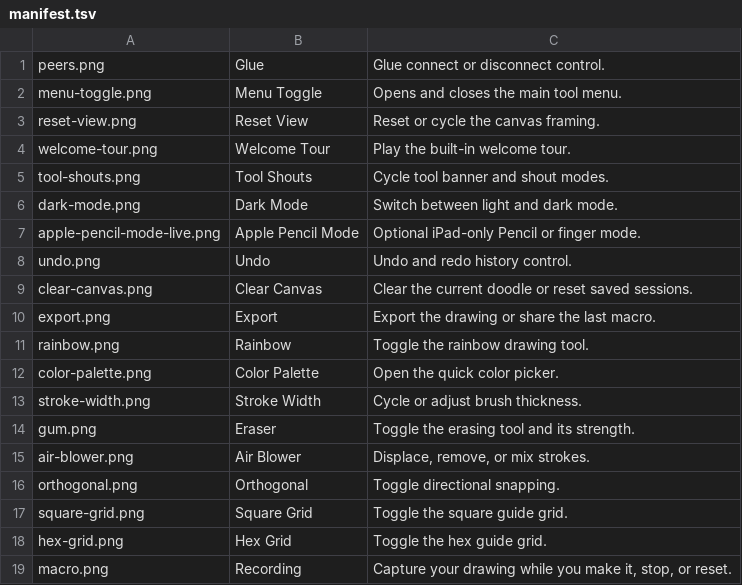
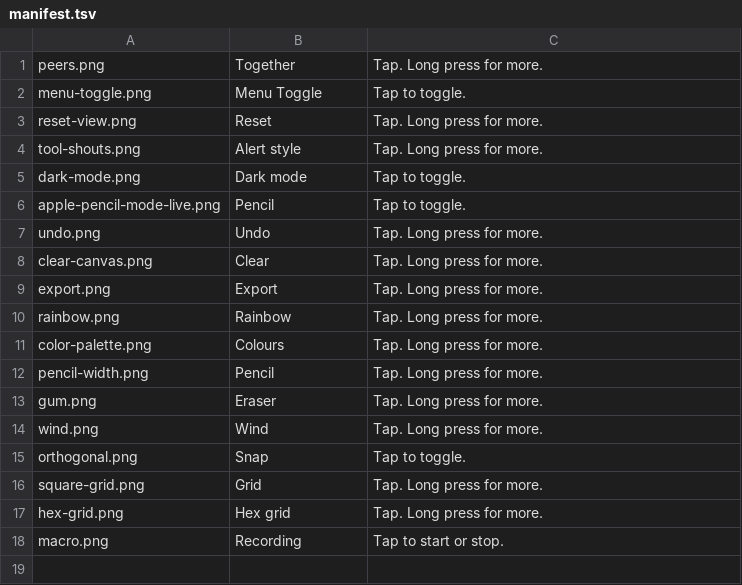
Before and after one commit to 500nits/doodletag, a TSV file: elements/manifest.tsv, drawn as a sheet.

```diff
--- a/elements/manifest.tsv
+++ b/elements/manifest.tsv
@@ -1,19 +1,18 @@
-peers.png	Glue	Glue connect or disconnect control.
-menu-toggle.png	Menu Toggle	Opens and closes the main tool menu.
-reset-view.png	Reset View	Reset or cycle the canvas framing.
-welcome-tour.png	Welcome Tour	Play the built-in welcome tour.
-tool-shouts.png	Tool Shouts	Cycle tool banner and shout modes.
-dark-mode.png	Dark Mode	Switch between light and dark mode.
-apple-pencil-mode-live.png	Apple Pencil Mode	Optional iPad-only Pencil or finger mode.
-undo.png	Undo	Undo and redo history control.
-clear-canvas.png	Clear Canvas	Clear the current doodle or reset saved sessions.
-export.png	Export	Export the drawing or share the last macro.
-rainbow.png	Rainbow	Toggle the rainbow drawing tool.
-color-palette.png	Color Palette	Open the quick color picker.
-stroke-width.png	Stroke Width	Cycle or adjust brush thickness.
-gum.png	Eraser	Toggle the erasing tool and its strength.
-air-blower.png	Air Blower	Displace, remove, or mix strokes.
-orthogonal.png	Orthogonal	Toggle directional snapping.
-square-grid.png	Square Grid	Toggle the square guide grid.
-hex-grid.png	Hex Grid	Toggle the hex guide grid.
-macro.png	Recording	Capture your drawing while you make it, stop, or reset.
+peers.png	Together	Tap. Long press for more.
+menu-toggle.png	Menu Toggle	Tap to toggle.
+reset-view.png	Reset	Tap. Long press for more.
+tool-shouts.png	Alert style	Tap. Long press for more.
+dark-mode.png	Dark mode	Tap to toggle.
+apple-pencil-mode-live.png	Pencil	Tap to toggle.
+undo.png	Undo	Tap. Long press for more.
+clear-canvas.png	Clear	Tap. Long press for more.
+export.png	Export	Tap. Long press for more.
+rainbow.png	Rainbow	Tap. Long press for more.
+color-palette.png	Colours	Tap. Long press for more.
+pencil-width.png	Pencil	Tap. Long press for more.
+gum.png	Eraser	Tap. Long press for more.
+wind.png	Wind	Tap. Long press for more.
+orthogonal.png	Snap	Tap to toggle.
+square-grid.png	Grid	Tap. Long press for more.
+hex-grid.png	Hex grid	Tap. Long press for more.
+macro.png	Recording	Tap to start or stop.
```
Also changed, not shown: 25 other files.
